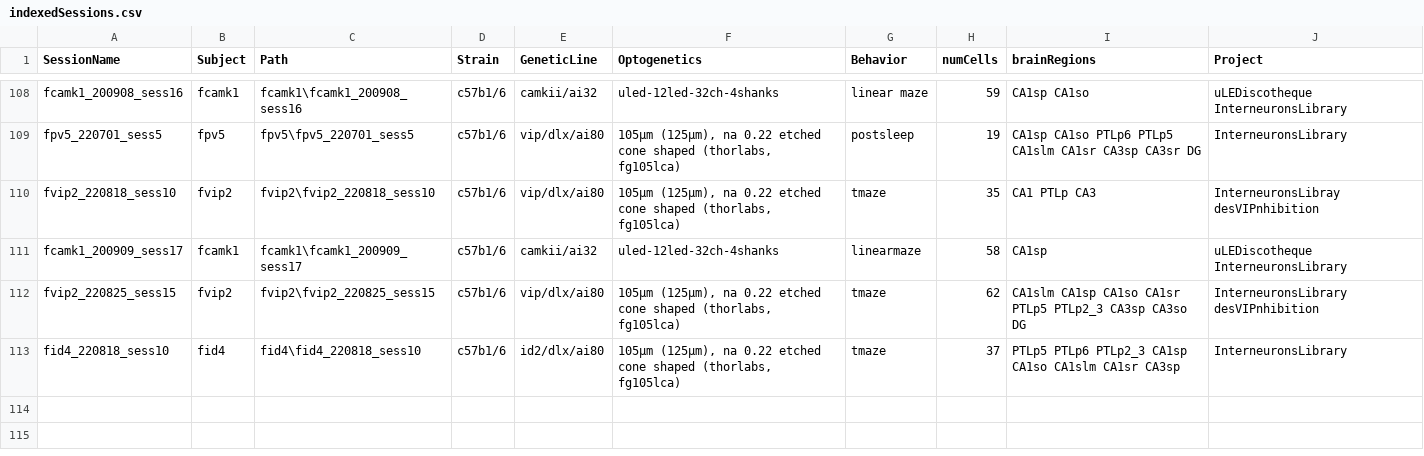
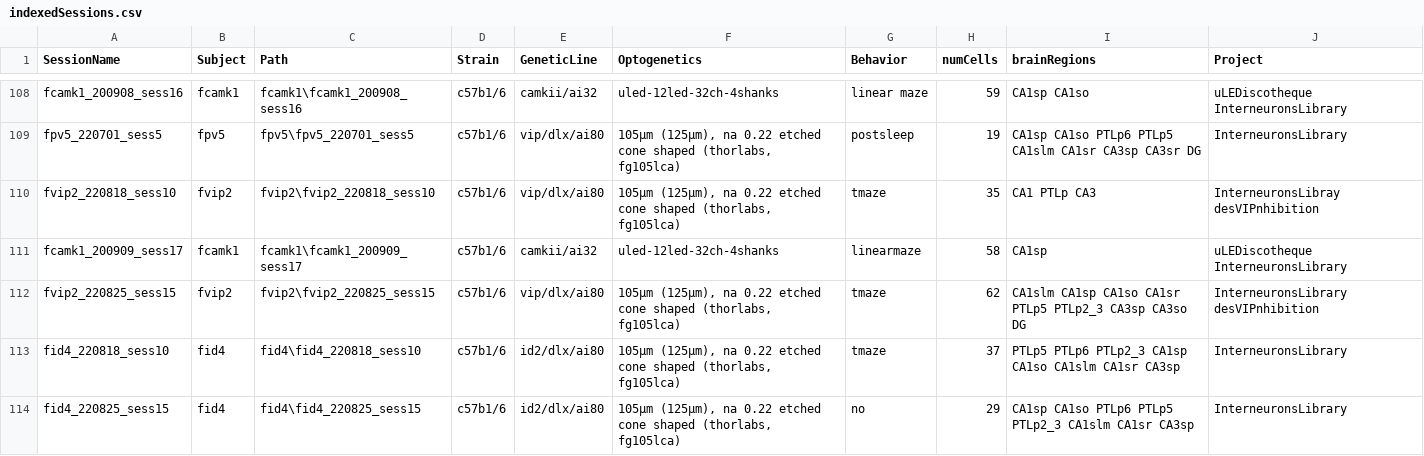
Before and after one commit to valegarman/HippoCookBook, a CSV file: indexedSessions.csv, drawn as a sheet; only a part is shown, gaps mark what is left out.

Commit message:
Added Session: fId4_220825_sess15

```diff
--- a/indexedSessions.csv
+++ b/indexedSessions.csv
@@ -113 +113,2 @@ fvip2_220825_sess15,fvip2,fvip2\fvip2_220825_sess15,c57b1/6,vip/dlx/ai80,"105µm
 fid4_220818_sess10,fid4,fid4\fid4_220818_sess10,c57b1/6,id2/dlx/ai80,"105µm (125µm), na 0.22 etched cone shaped (thorlabs, fg105lca)",tmaze,37,PTLp5 PTLp6 PTLp2_3 CA1sp CA1so CA1slm CA1sr CA3sp,InterneuronsLibrary
+fid4_220825_sess15,fid4,fid4\fid4_220825_sess15,c57b1/6,id2/dlx/ai80,"105µm (125µm), na 0.22 etched cone shaped (thorlabs, fg105lca)",no,29,CA1sp CA1so PTLp6 PTLp5 PTLp2_3 CA1slm CA1sr CA3sp,InterneuronsLibrary
```
